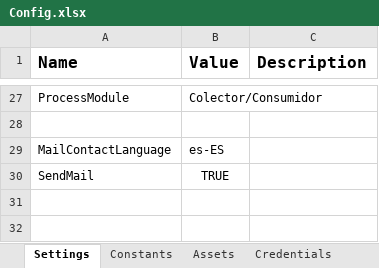
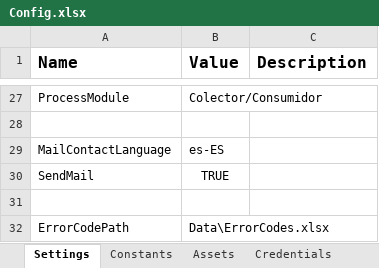
Before and after one commit to jmcaravaca/ExtendedREFramework_ColectorExcel, an Excel workbook: Data/Config.xlsx, sheet Settings, drawn as a sheet; only a part is shown, gaps mark what is left out; values as stored, in another font and other column widths than the file's, no borders; the diff names each change by its address in the sheet, - before the commit and + after, or states it on an @@ line.

Commit message:
Added test cases, local errors

```diff
--- a/Data/Config.xlsx (sheet Settings)
+++ b/Data/Config.xlsx (sheet Settings)
+row 31: (empty)
+row 32: ErrorCodePath | Data\ErrorCodes.xlsx
```
Also changed, not shown: 9 other files.
